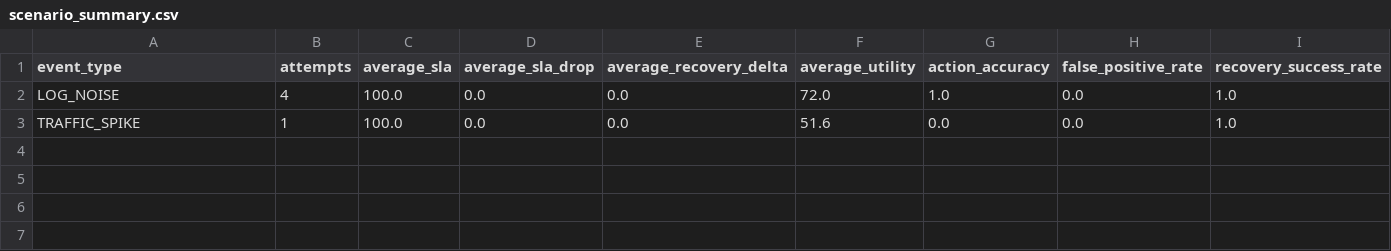
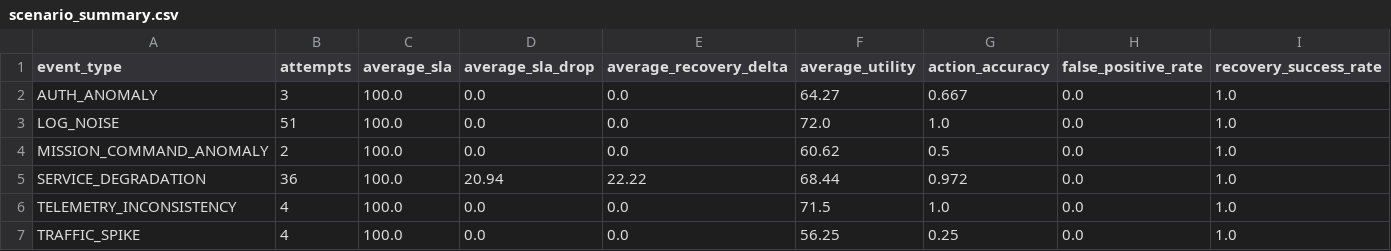
Before and after one commit to taegon6/LIG, a CSV file: reports/scenario_summary.csv, drawn as a sheet.

```diff
--- a/reports/scenario_summary.csv
+++ b/reports/scenario_summary.csv
@@ -1,3 +1,7 @@
 event_type,attempts,average_sla,average_sla_drop,average_recovery_delta,average_utility,action_accuracy,false_positive_rate,recovery_success_rate
-LOG_NOISE,4,100.0,0.0,0.0,72.0,1.0,0.0,1.0
-TRAFFIC_SPIKE,1,100.0,0.0,0.0,51.6,0.0,0.0,1.0
+AUTH_ANOMALY,3,100.0,0.0,0.0,64.27,0.667,0.0,1.0
+LOG_NOISE,51,100.0,0.0,0.0,72.0,1.0,0.0,1.0
+MISSION_COMMAND_ANOMALY,2,100.0,0.0,0.0,60.62,0.5,0.0,1.0
+SERVICE_DEGRADATION,36,100.0,20.94,22.22,68.44,0.972,0.0,1.0
+TELEMETRY_INCONSISTENCY,4,100.0,0.0,0.0,71.5,1.0,0.0,1.0
+TRAFFIC_SPIKE,4,100.0,0.0,0.0,56.25,0.25,0.0,1.0
```
Also changed, not shown: 7 other files.
